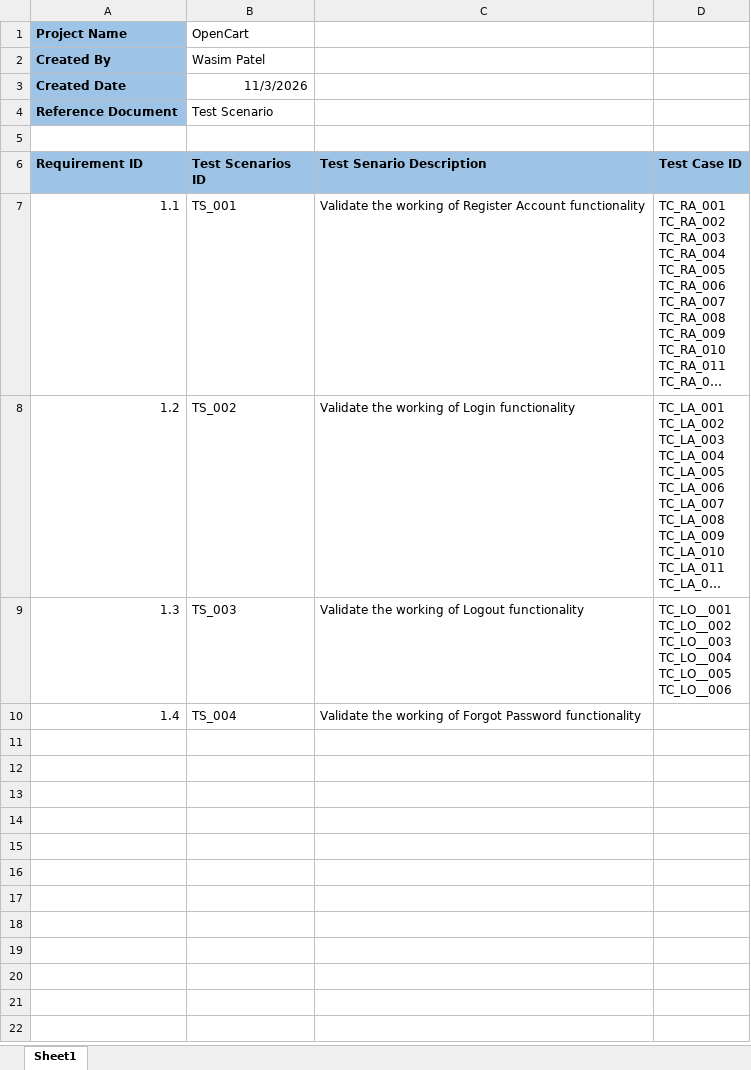
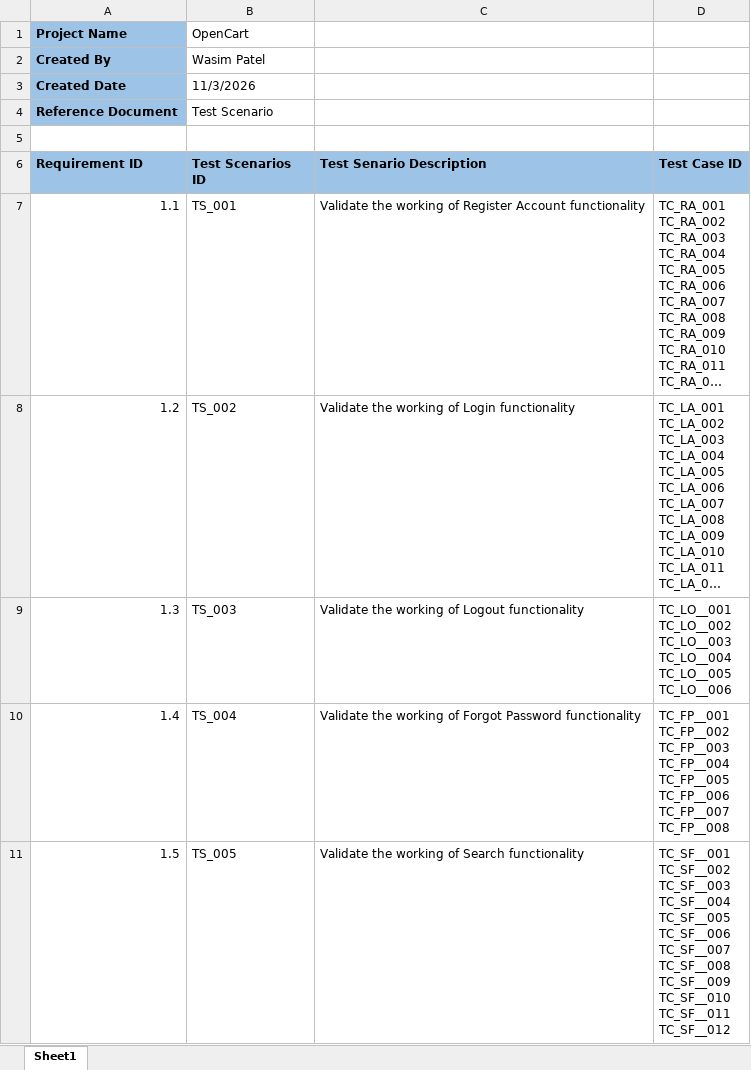
Before and after one commit to iamwasim7/SoftwareTesting, an Excel workbook: ManualTestingProject/RTM.xlsx, sheet Sheet1, drawn as a sheet; long unchanged cells end in …; values as stored, in another font and other column widths than the file's, no borders; ↵ is a line break in a cell; the diff names each change by its address in the sheet, - before the commit and + after, or states it on an @@ line.

Commit message:
Updated RTM

```diff
--- a/ManualTestingProject/RTM.xlsx (sheet Sheet1)
+++ b/ManualTestingProject/RTM.xlsx (sheet Sheet1)
-B3 alignment: right
+B3 alignment: left
-D10 (Test Case ID): (empty)
+D10 (Test Case ID): TC_FP__001 ↵ TC_FP__002 ↵ TC_FP__003 ↵ TC_FP__004 ↵ TC_FP__005 ↵ TC_FP__006 ↵ TC_FP__007 ↵ TC_FP__008
+row 11: 1.5 | TS_005 | Validate the working of Search functionality | TC_SF__001 ↵ TC_SF__002 ↵ TC_SF__003 ↵ TC_SF__004 ↵ TC_SF__005 ↵ TC_SF__006 ↵ TC_SF__007 ↵ TC_SF__008 ↵ TC_SF__009 ↵ TC_SF__010 ↵ TC_SF__011 ↵ TC_SF__012
```
